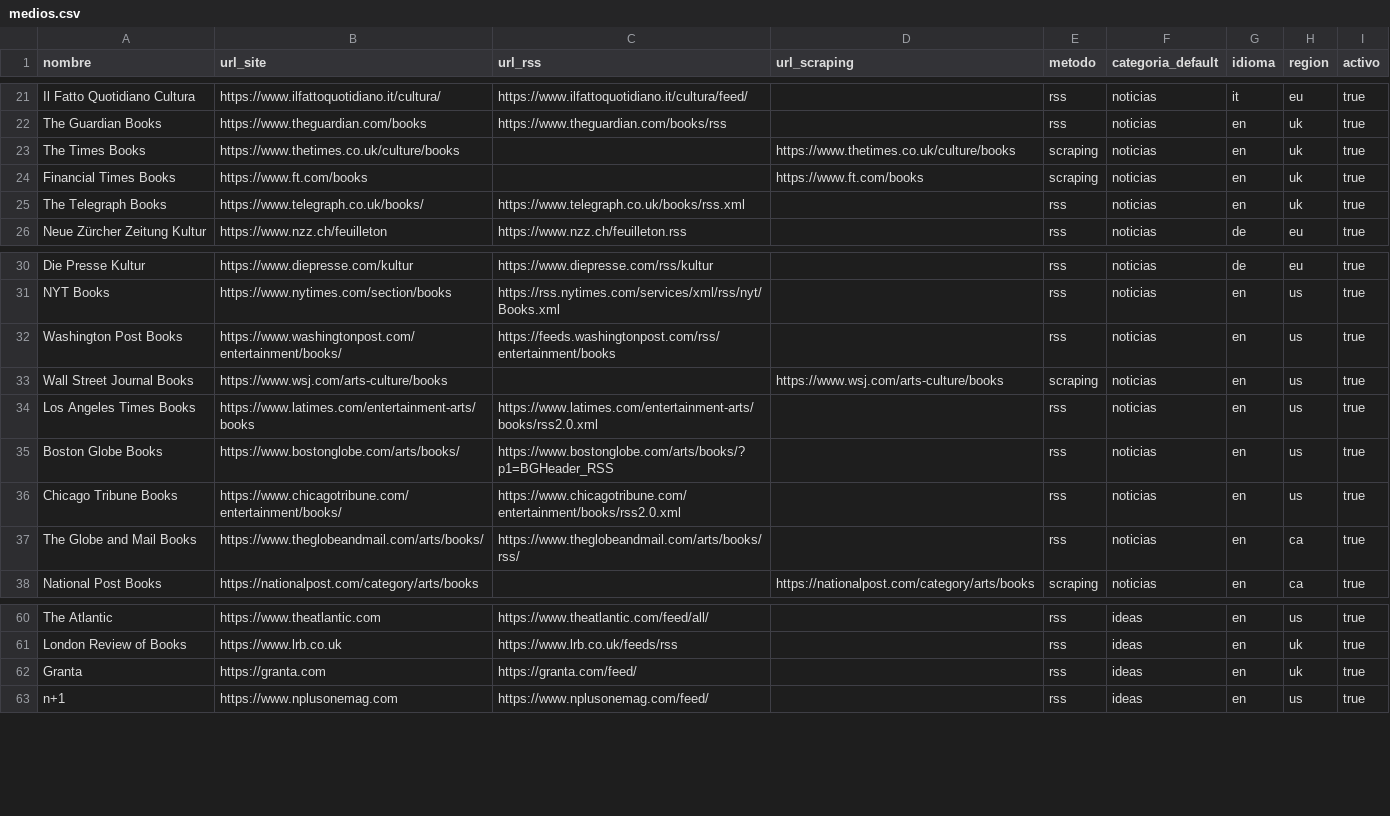
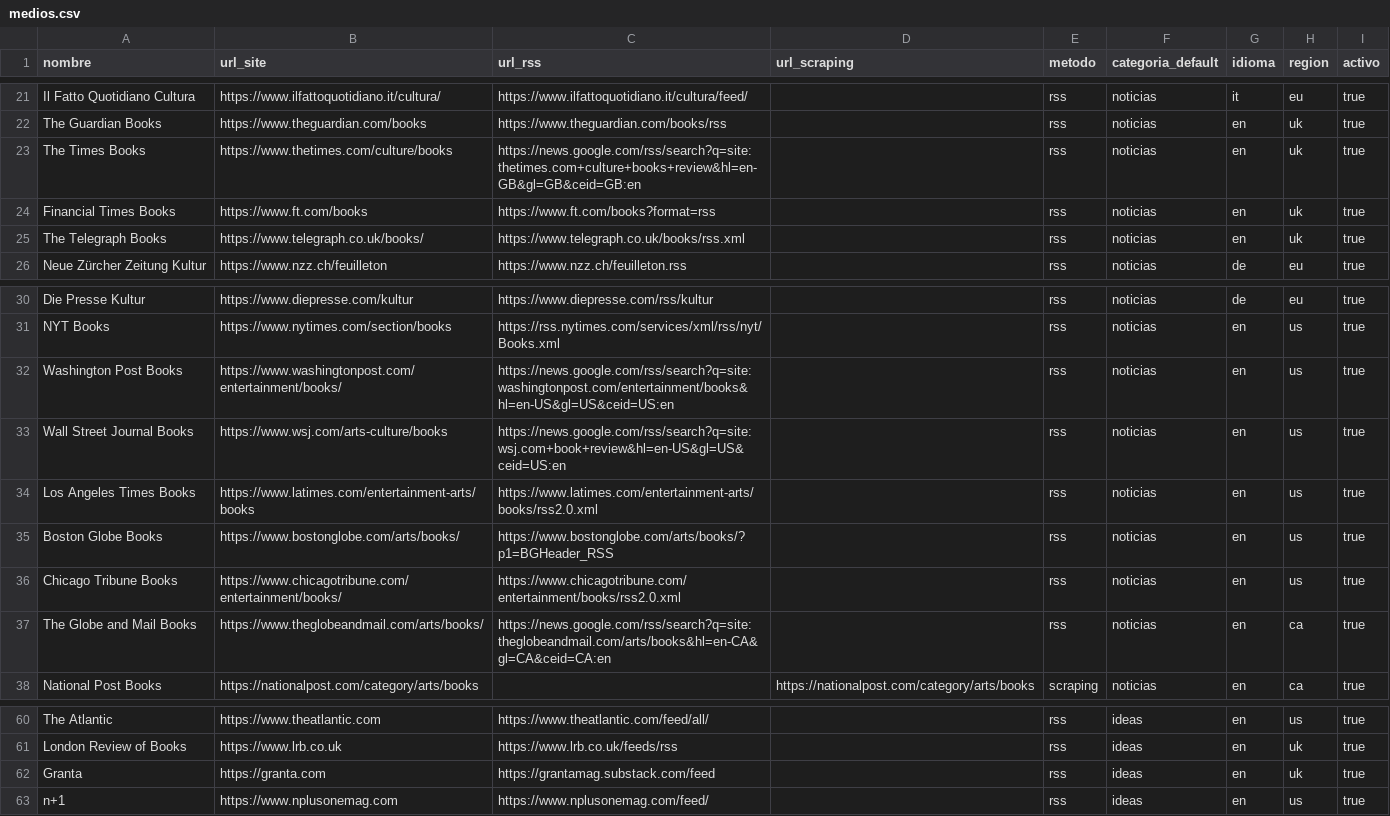
Before and after one commit to antonioj-byte/publishing-monitor, a CSV file: medios.csv, drawn as a sheet; only a part is shown, gaps mark what is left out.

```diff
--- a/medios.csv
+++ b/medios.csv
@@ -22,4 +22,4 @@ Il Fatto Quotidiano Cultura,https://www.ilfattoquotidiano.it/cultura/,https://ww
 The Guardian Books,https://www.theguardian.com/books,https://www.theguardian.com/books/rss,,rss,noticias,en,uk,true
-The Times Books,https://www.thetimes.co.uk/culture/books,,https://www.thetimes.co.uk/culture/books,scraping,noticias,en,uk,true
-Financial Times Books,https://www.ft.com/books,,https://www.ft.com/books,scraping,noticias,en,uk,true
+The Times Books,https://www.thetimes.com/culture/books,https://news.google.com/rss/search?q=site:thetimes.com+culture+books+review&hl=en-GB&gl=GB&ceid=GB:en,,rss,noticias,en,uk,true
+Financial Times Books,https://www.ft.com/books,https://www.ft.com/books?format=rss,,rss,noticias,en,uk,true
 The Telegraph Books,https://www.telegraph.co.uk/books/,https://www.telegraph.co.uk/books/rss.xml,,rss,noticias,en,uk,true
@@ -31,4 +31,4 @@ Die Presse Kultur,https://www.diepresse.com/kultur,https://www.diepresse.com/rss
 NYT Books,https://www.nytimes.com/section/books,https://rss.nytimes.com/services/xml/rss/nyt/Books.xml,,rss,noticias,en,us,true
-Washington Post Books,https://www.washingtonpost.com/entertainment/books/,https://feeds.washingtonpost.com/rss/entertainment/books,,rss,noticias,en,us,true
-Wall Street Journal Books,https://www.wsj.com/arts-culture/books,,https://www.wsj.com/arts-culture/books,scraping,noticias,en,us,true
+Washington Post Books,https://www.washingtonpost.com/entertainment/books/,https://news.google.com/rss/search?q=site:washingtonpost.com/entertainment/books&hl=en-US&gl=US&ceid=US:en,,rss,noticias,en,us,true
+Wall Street Journal Books,https://www.wsj.com/arts-culture/books,https://news.google.com/rss/search?q=site:wsj.com+book+review&hl=en-US&gl=US&ceid=US:en,,rss,noticias,en,us,true
 Los Angeles Times Books,https://www.latimes.com/entertainment-arts/books,https://www.latimes.com/entertainment-arts/books/rss2.0.xml,,rss,noticias,en,us,true
@@ -36,3 +36,3 @@ Boston Globe Books,https://www.bostonglobe.com/arts/books/,https://www.bostonglo
 Chicago Tribune Books,https://www.chicagotribune.com/entertainment/books/,https://www.chicagotribune.com/entertainment/books/rss2.0.xml,,rss,noticias,en,us,true
-The Globe and Mail Books,https://www.theglobeandmail.com/arts/books/,https://www.theglobeandmail.com/arts/books/rss/,,rss,noticias,en,ca,true
+The Globe and Mail Books,https://www.theglobeandmail.com/arts/books/,https://news.google.com/rss/search?q=site:theglobeandmail.com/arts/books&hl=en-CA&gl=CA&ceid=CA:en,,rss,noticias,en,ca,true
 National Post Books,https://nationalpost.com/category/arts/books,,https://nationalpost.com/category/arts/books,scraping,noticias,en,ca,true
@@ -61,3 +61,3 @@ The Atlantic,https://www.theatlantic.com,https://www.theatlantic.com/feed/all/,,
 London Review of Books,https://www.lrb.co.uk,https://www.lrb.co.uk/feeds/rss,,rss,ideas,en,uk,true
-Granta,https://granta.com,https://granta.com/feed/,,rss,ideas,en,uk,true
+Granta,https://granta.com,https://grantamag.substack.com/feed,,rss,ideas,en,uk,true
 n+1,https://www.nplusonemag.com,https://www.nplusonemag.com/feed/,,rss,ideas,en,us,true
```
Also changed, not shown: 5 other files.
